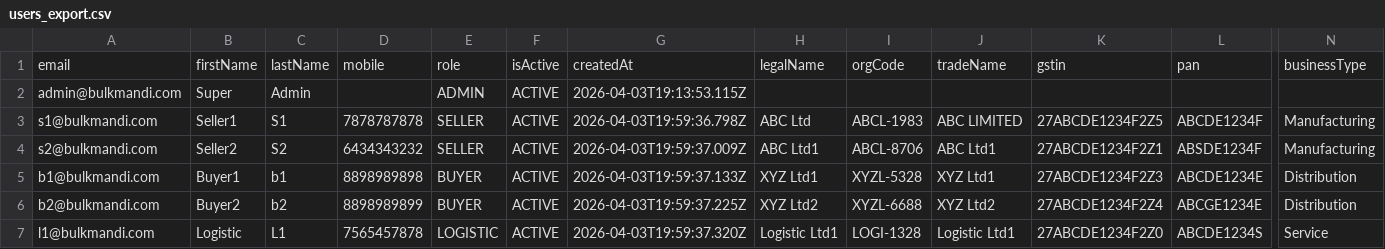
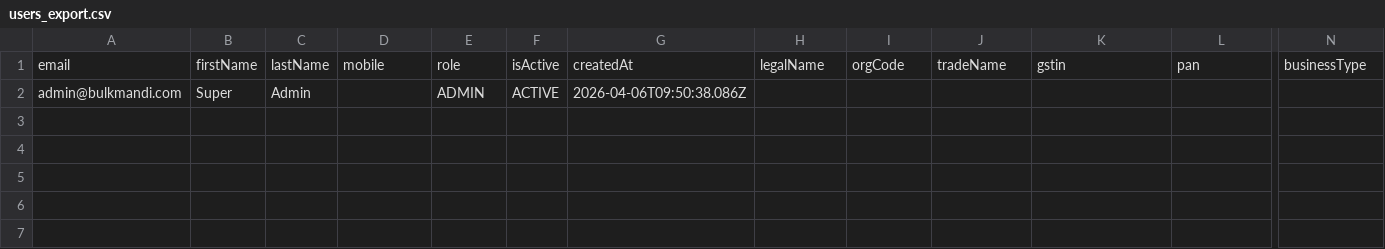
Before and after one commit to Sarbe97/bulkmandi-server, a CSV file: seed-data/users_export.csv, drawn as a sheet; only a part is shown, gaps mark what is left out; rows hold the shown columns only; the diff names each change by its address in the sheet, - before the commit and + after, or states it on an @@ line.

```diff
--- a/seed-data/users_export.csv
+++ b/seed-data/users_export.csv
-G2: 2026-04-03T19:13:53.115Z
+G2: 2026-04-06T09:50:38.086Z
-row 3: s1@bulkmandi.com | Seller1 | S1 | 7878787878 | SELLER | ACTIVE | 2026-04-03T19:59:36.798Z | ABC Ltd | ABCL-1983 | ABC LIMITED | 27ABCDE1234F2Z5 | ABCDE1234F | Manufacturing
-row 4: s2@bulkmandi.com | Seller2 | S2 | 6434343232 | SELLER | ACTIVE | 2026-04-03T19:59:37.009Z | ABC Ltd1 | ABCL-8706 | ABC Ltd1 | 27ABCDE1234F2Z1 | ABSDE1234F | Manufacturing
-row 5: b1@bulkmandi.com | Buyer1 | b1 | 8898989898 | BUYER | ACTIVE | 2026-04-03T19:59:37.133Z | XYZ Ltd1 | XYZL-5328 | XYZ Ltd1 | 27ABCDE1234F2Z3 | ABCDE1234E | Distribution
-row 6: b2@bulkmandi.com | Buyer2 | b2 | 8898989899 | BUYER | ACTIVE | 2026-04-03T19:59:37.225Z | XYZ Ltd2 | XYZL-6688 | XYZ Ltd2 | 27ABCDE1234F2Z4 | ABCGE1234E | Distribution
-row 7: l1@bulkmandi.com | Logistic | L1 | 7565457878 | LOGISTIC | ACTIVE | 2026-04-03T19:59:37.320Z | Logistic Ltd1 | LOGI-1328 | Logistic Ltd1 | 27ABCDE1234F2Z0 | ABCDE1234S | Service
```
Also changed, not shown: 4 other files.
